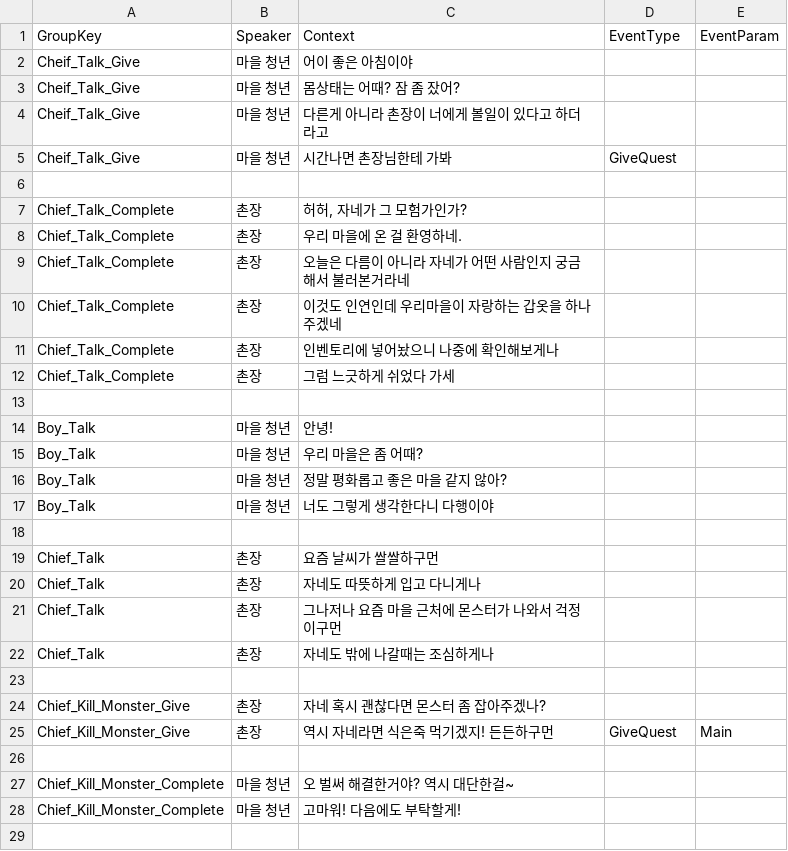
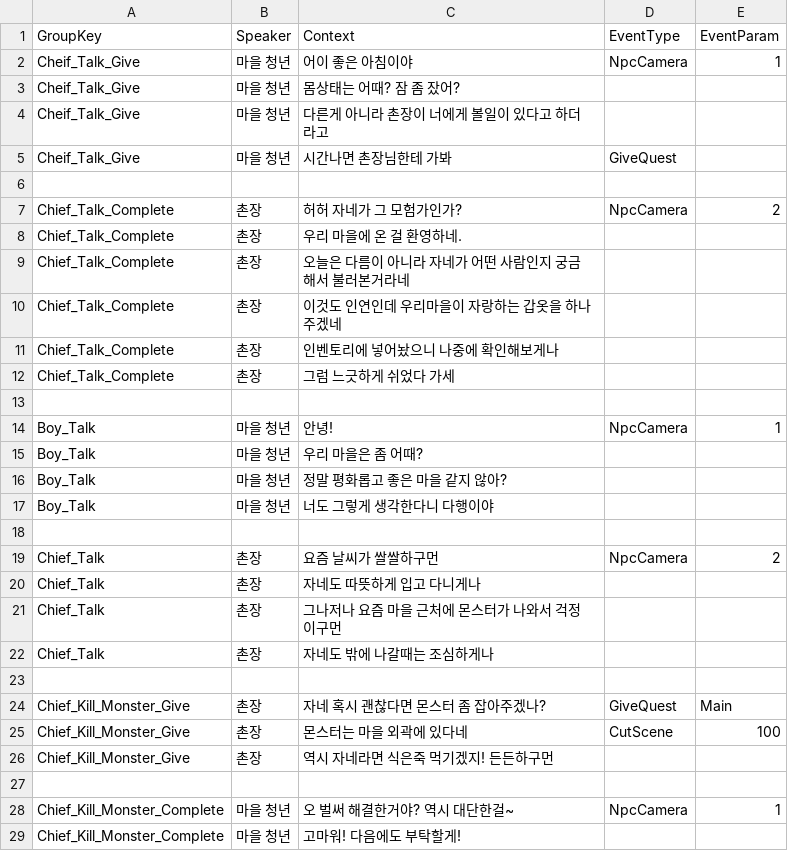
Before and after one commit to ZeroDimen/MMORPG_Game, a CSV file: Assets/99. Resources/Dialogue/DialogueText.csv, drawn as a sheet.

Commit message:
Add Camera system
카메라 시스템 구축

```diff
--- a/Assets/99. Resources/Dialogue/DialogueText.csv
+++ b/Assets/99. Resources/Dialogue/DialogueText.csv
@@ -1,3 +1,3 @@
 GroupKey,Speaker,Context,EventType,EventParam
-Cheif_Talk_Give,마을 청년,어이 좋은 아침이야,,
+Cheif_Talk_Give,마을 청년,어이 좋은 아침이야,NpcCamera,1
 Cheif_Talk_Give,마을 청년,몸상태는 어때? 잠 좀 잤어?,,
@@ -6,3 +6,3 @@ Cheif_Talk_Give,마을 청년,시간나면 촌장님한테 가봐,GiveQuest,
 ,,,,
-Chief_Talk_Complete,촌장,"허허, 자네가 그 모험가인가?",,
+Chief_Talk_Complete,촌장,허허 자네가 그 모험가인가?,NpcCamera,2
 Chief_Talk_Complete,촌장,우리 마을에 온 걸 환영하네.,,
@@ -13,3 +13,3 @@ Chief_Talk_Complete,촌장,그럼 느긋하게 쉬었다 가세,,
 ,,,,
-Boy_Talk,마을 청년,안녕!,,
+Boy_Talk,마을 청년,안녕!,NpcCamera,1
 Boy_Talk,마을 청년,우리 마을은 좀 어때?,,
@@ -18,3 +18,3 @@ Boy_Talk,마을 청년,너도 그렇게 생각한다니 다행이야,,
 ,,,,
-Chief_Talk,촌장,요즘 날씨가 쌀쌀하구먼,,
+Chief_Talk,촌장,요즘 날씨가 쌀쌀하구먼,NpcCamera,2
 Chief_Talk,촌장,자네도 따뜻하게 입고 다니게나,,
@@ -23,6 +23,7 @@ Chief_Talk,촌장,자네도 밖에 나갈때는 조심하게나,,
 ,,,,
-Chief_Kill_Monster_Give,촌장,자네 혹시 괜찮다면 몬스터 좀 잡아주겠나?,,
-Chief_Kill_Monster_Give,촌장,역시 자네라면 식은죽 먹기겠지! 든든하구먼,GiveQuest,Main
+Chief_Kill_Monster_Give,촌장,자네 혹시 괜찮다면 몬스터 좀 잡아주겠나?,GiveQuest,Main
+Chief_Kill_Monster_Give,촌장,몬스터는 마을 외곽에 있다네,CutScene,100
+Chief_Kill_Monster_Give,촌장,역시 자네라면 식은죽 먹기겠지! 든든하구먼,,
 ,,,,
-Chief_Kill_Monster_Complete,마을 청년,오 벌써 해결한거야? 역시 대단한걸~,,
+Chief_Kill_Monster_Complete,마을 청년,오 벌써 해결한거야? 역시 대단한걸~,NpcCamera,1
 Chief_Kill_Monster_Complete,마을 청년,고마워! 다음에도 부탁할게!,,
```
Also changed, not shown: 18 other files.
